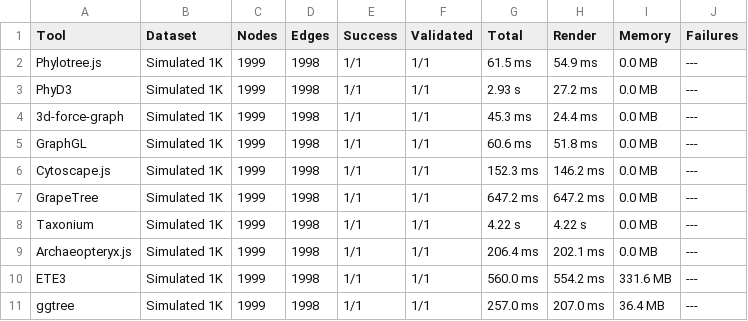
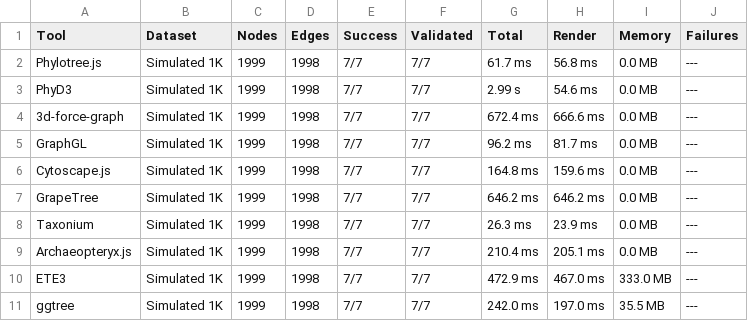
Before and after one commit to Gongamax/hpc-phylo-visualization, a CSV file: eval/tables/performance_summary.csv, drawn as a sheet.

```diff
--- a/eval/tables/performance_summary.csv
+++ b/eval/tables/performance_summary.csv
@@ -1,11 +1,11 @@
 Tool,Dataset,Nodes,Edges,Success,Validated,Total,Render,Memory,Failures
-Phylotree.js,Simulated 1K,1999,1998,1/1,1/1,61.5 ms,54.9 ms,0.0 MB,---
-PhyD3,Simulated 1K,1999,1998,1/1,1/1,2.93 s,27.2 ms,0.0 MB,---
-3d-force-graph,Simulated 1K,1999,1998,1/1,1/1,45.3 ms,24.4 ms,0.0 MB,---
-GraphGL,Simulated 1K,1999,1998,1/1,1/1,60.6 ms,51.8 ms,0.0 MB,---
-Cytoscape.js,Simulated 1K,1999,1998,1/1,1/1,152.3 ms,146.2 ms,0.0 MB,---
-GrapeTree,Simulated 1K,1999,1998,1/1,1/1,647.2 ms,647.2 ms,0.0 MB,---
-Taxonium,Simulated 1K,1999,1998,1/1,1/1,4.22 s,4.22 s,0.0 MB,---
-Archaeopteryx.js,Simulated 1K,1999,1998,1/1,1/1,206.4 ms,202.1 ms,0.0 MB,---
-ETE3,Simulated 1K,1999,1998,1/1,1/1,560.0 ms,554.2 ms,331.6 MB,---
-ggtree,Simulated 1K,1999,1998,1/1,1/1,257.0 ms,207.0 ms,36.4 MB,---
+Phylotree.js,Simulated 1K,1999,1998,7/7,7/7,61.7 ms,56.8 ms,0.0 MB,---
+PhyD3,Simulated 1K,1999,1998,7/7,7/7,2.99 s,54.6 ms,0.0 MB,---
+3d-force-graph,Simulated 1K,1999,1998,7/7,7/7,672.4 ms,666.6 ms,0.0 MB,---
+GraphGL,Simulated 1K,1999,1998,7/7,7/7,96.2 ms,81.7 ms,0.0 MB,---
+Cytoscape.js,Simulated 1K,1999,1998,7/7,7/7,164.8 ms,159.6 ms,0.0 MB,---
+GrapeTree,Simulated 1K,1999,1998,7/7,7/7,646.2 ms,646.2 ms,0.0 MB,---
+Taxonium,Simulated 1K,1999,1998,7/7,7/7,26.3 ms,23.9 ms,0.0 MB,---
+Archaeopteryx.js,Simulated 1K,1999,1998,7/7,7/7,210.4 ms,205.1 ms,0.0 MB,---
+ETE3,Simulated 1K,1999,1998,7/7,7/7,472.9 ms,467.0 ms,333.0 MB,---
+ggtree,Simulated 1K,1999,1998,7/7,7/7,242.0 ms,197.0 ms,35.5 MB,---
```
Also changed, not shown: eval/tables/tool_capability.csv, 5 other files.
